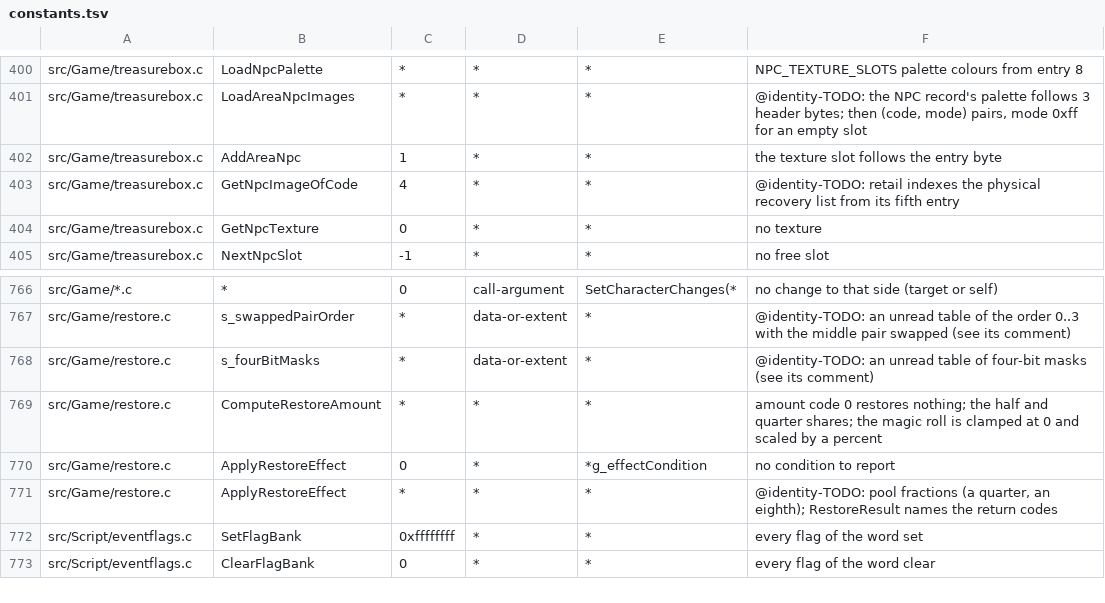
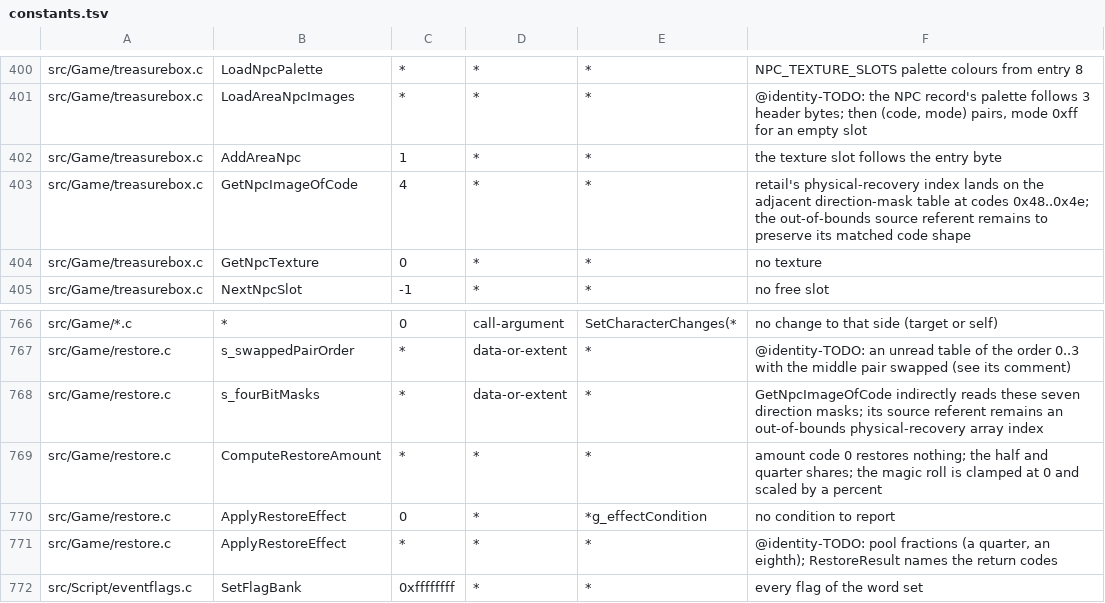
Before and after one commit to sushi-shi/giten-decomp, a TSV file: config/constants.tsv, drawn as a sheet; only a part is shown, gaps mark what is left out; the shorter side is filled out with more unchanged rows.

Commit message:
constants: recover NPC direction-mask cell codes

```diff
--- a/config/constants.tsv
+++ b/config/constants.tsv
@@ -402,3 +402,3 @@ src/Game/treasurebox.c	LoadAreaNpcImages	*	*	*	@identity-TODO: the NPC record's
 src/Game/treasurebox.c	AddAreaNpc	1	*	*	the texture slot follows the entry byte
-src/Game/treasurebox.c	GetNpcImageOfCode	4	*	*	@identity-TODO: retail indexes the physical recovery list from its fifth entry
+src/Game/treasurebox.c	GetNpcImageOfCode	4	*	*	retail's physical-recovery index lands on the adjacent direction-mask table at codes 0x48..0x4e; the out-of-bounds source referent remains to preserve its matched code shape
 src/Game/treasurebox.c	GetNpcTexture	0	*	*	no texture
@@ -767,3 +767,3 @@ src/Game/*.c	*	0	call-argument	SetCharacterChanges(*	no change to that side (tar
 src/Game/restore.c	s_swappedPairOrder	*	data-or-extent	*	@identity-TODO: an unread table of the order 0..3 with the middle pair swapped (see its comment)
-src/Game/restore.c	s_fourBitMasks	*	data-or-extent	*	@identity-TODO: an unread table of four-bit masks (see its comment)
+src/Game/restore.c	s_fourBitMasks	*	data-or-extent	*	GetNpcImageOfCode indirectly reads these seven direction masks; its source referent remains an out-of-bounds physical-recovery array index
 src/Game/restore.c	ComputeRestoreAmount	*	*	*	amount code 0 restores nothing; the half and quarter shares; the magic roll is clamped at 0 and scaled by a percent
```
Also changed, not shown: 7 other files.
